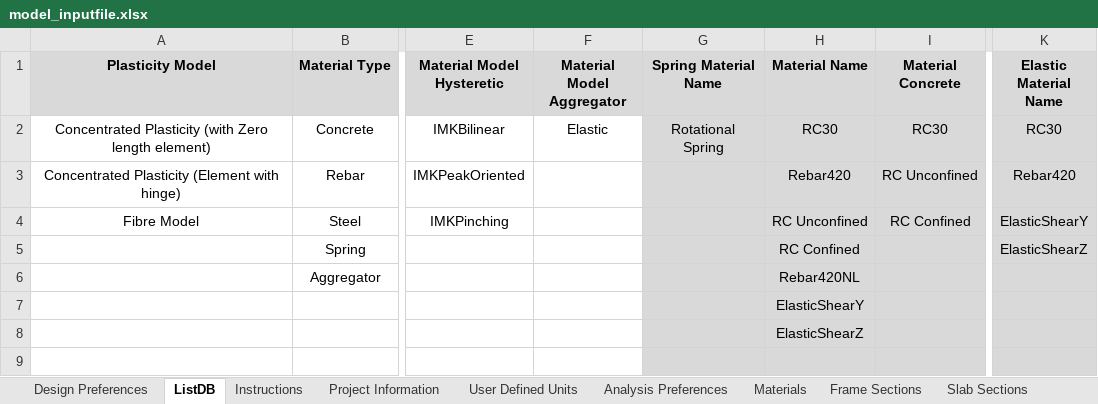
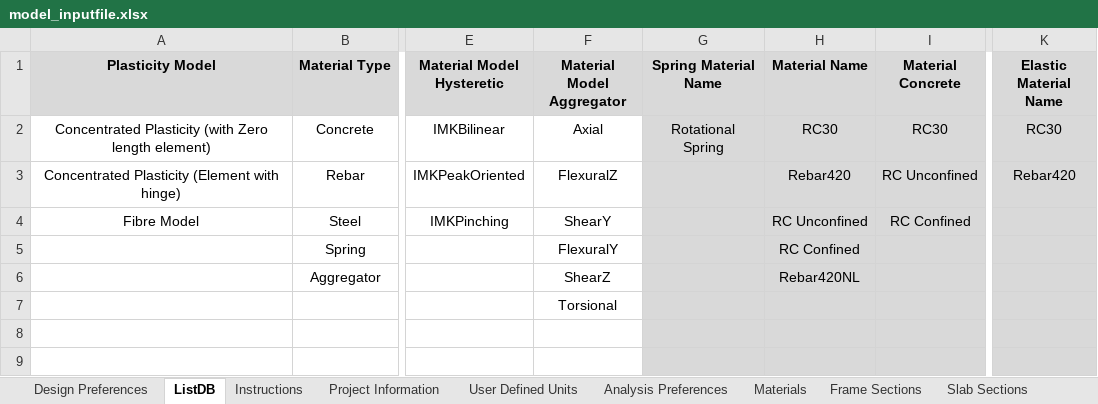
Before and after one commit to jwiciardo/SadProPy, an Excel workbook: src/sadpropy/model_inputfile.xlsx, sheet ListDB, drawn as a sheet; only a part is shown, gaps mark what is left out; values as stored, in another font and other column widths than the file's, no borders; the diff names each change by its address in the sheet, - before the commit and + after, or states it on an @@ line.

```diff
--- a/src/sadpropy/model_inputfile.xlsx (sheet ListDB)
+++ b/src/sadpropy/model_inputfile.xlsx (sheet ListDB)
-F2 (Material Model Aggregator): Elastic
+F2 (Material Model Aggregator): Axial
-F3 (Material Model Aggregator): (empty)
+F3 (Material Model Aggregator): FlexuralZ
-F4 (Material Model Aggregator): (empty)
+F4 (Material Model Aggregator): ShearY
-K4 (Elastic Material Name): ElasticShearY
+K4 (Elastic Material Name): (empty)
-F5 (Material Model Aggregator): (empty)
+F5 (Material Model Aggregator): FlexuralY
-K5 (Elastic Material Name): ElasticShearZ
+K5 (Elastic Material Name): (empty)
-F6 (Material Model Aggregator): (empty)
+F6 (Material Model Aggregator): ShearZ
-F7 (Material Model Aggregator): (empty)
+F7 (Material Model Aggregator): Torsional
-H7 (Material Name): ElasticShearY
+H7 (Material Name): (empty)
-H8 (Material Name): ElasticShearZ
+H8 (Material Name): (empty)
```
Also changed, not shown: sheet Materials, 9 other files.
